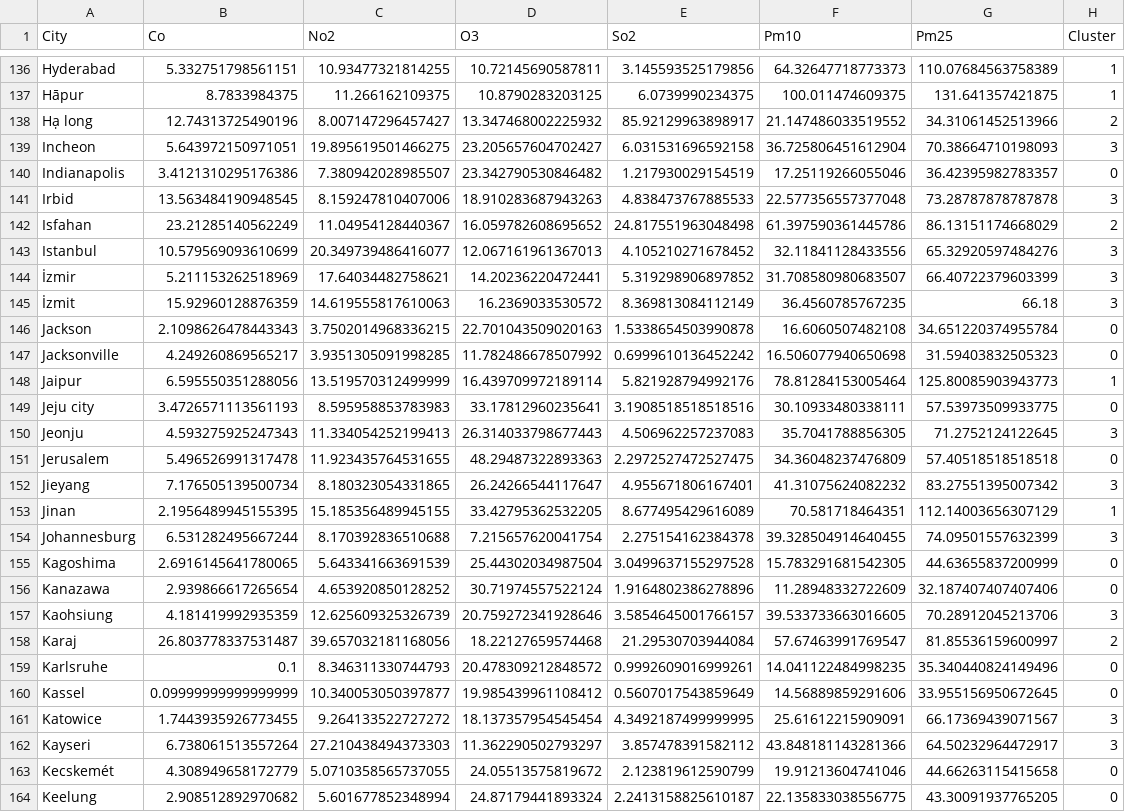
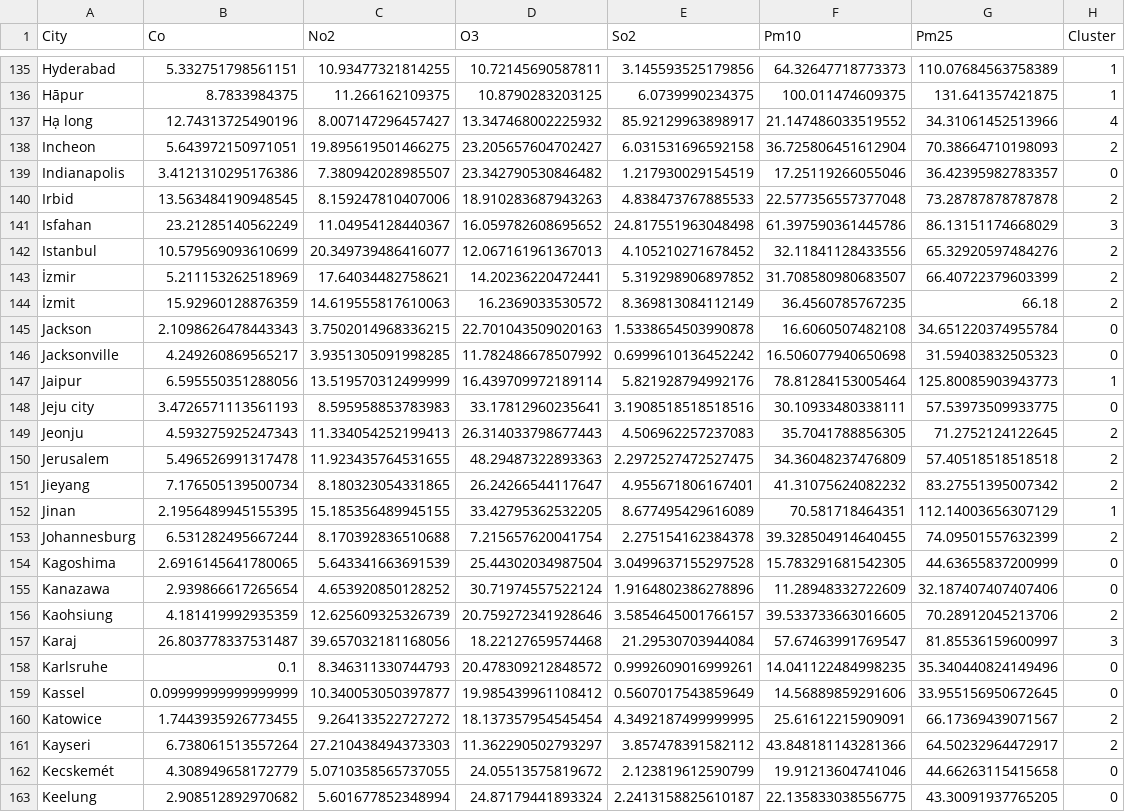
Before and after one commit to Mareike-K/air_quality, a CSV file: WORK/df_pollutants.csv, drawn as a sheet; only a part is shown, gaps mark what is left out; the diff covers the shown part only.

Commit message:
update

```diff
--- a/WORK/df_pollutants.csv
+++ b/WORK/df_pollutants.csv
@@ -137,10 +136,10 @@ Hyderabad,5.332751798561151,10.93477321814255,10.72145690587811,3.14559352517985
 Hāpur,8.7833984375,11.266162109375,10.8790283203125,6.0739990234375,100.011474609375,131.641357421875,1
-Hạ long,12.74313725490196,8.007147296457427,13.347468002225932,85.92129963898917,21.147486033519552,34.31061452513966,2
-Incheon,5.643972150971051,19.895619501466275,23.205657604702427,6.031531696592158,36.725806451612904,70.38664710198093,3
+Hạ long,12.74313725490196,8.007147296457427,13.347468002225932,85.92129963898917,21.147486033519552,34.31061452513966,4
+Incheon,5.643972150971051,19.895619501466275,23.205657604702427,6.031531696592158,36.725806451612904,70.38664710198093,2
 Indianapolis,3.4121310295176386,7.380942028985507,23.342790530846482,1.217930029154519,17.25119266055046,36.42395982783357,0
-Irbid,13.563484190948545,8.159247810407006,18.910283687943263,4.838473767885533,22.577356557377048,73.28787878787878,3
-Isfahan,23.21285140562249,11.04954128440367,16.059782608695652,24.817551963048498,61.397590361445786,86.13151174668029,2
-Istanbul,10.579569093610699,20.349739486416077,12.067161961367013,4.105210271678452,32.11841128433556,65.32920597484276,3
-İzmir,5.211153262518969,17.64034482758621,14.20236220472441,5.319298906897852,31.708580980683507,66.40722379603399,3
-İzmit,15.92960128876359,14.619555817610063,16.2369033530572,8.369813084112149,36.4560785767235,66.18,3
+Irbid,13.563484190948545,8.159247810407006,18.910283687943263,4.838473767885533,22.577356557377048,73.28787878787878,2
+Isfahan,23.21285140562249,11.04954128440367,16.059782608695652,24.817551963048498,61.397590361445786,86.13151174668029,3
+Istanbul,10.579569093610699,20.349739486416077,12.067161961367013,4.105210271678452,32.11841128433556,65.32920597484276,2
+İzmir,5.211153262518969,17.64034482758621,14.20236220472441,5.319298906897852,31.708580980683507,66.40722379603399,2
+İzmit,15.92960128876359,14.619555817610063,16.2369033530572,8.369813084112149,36.4560785767235,66.18,2
 Jackson,2.1098626478443343,3.7502014968336215,22.701043509020163,1.5338654503990878,16.6060507482108,34.651220374955784,0
@@ -149,15 +148,15 @@ Jaipur,6.595550351288056,13.519570312499999,16.439709972189114,5.821928794992176
 Jeju city,3.4726571113561193,8.595958853783983,33.17812960235641,3.1908518518518516,30.10933480338111,57.53973509933775,0
-Jeonju,4.593275925247343,11.334054252199413,26.314033798677443,4.506962257237083,35.7041788856305,71.2752124122645,3
-Jerusalem,5.496526991317478,11.923435764531655,48.29487322893363,2.2972527472527475,34.36048237476809,57.40518518518518,0
-Jieyang,7.176505139500734,8.180323054331865,26.24266544117647,4.955671806167401,41.31075624082232,83.27551395007342,3
+Jeonju,4.593275925247343,11.334054252199413,26.314033798677443,4.506962257237083,35.7041788856305,71.2752124122645,2
+Jerusalem,5.496526991317478,11.923435764531655,48.29487322893363,2.2972527472527475,34.36048237476809,57.40518518518518,2
+Jieyang,7.176505139500734,8.180323054331865,26.24266544117647,4.955671806167401,41.31075624082232,83.27551395007342,2
 Jinan,2.1956489945155395,15.185356489945155,33.42795362532205,8.677495429616089,70.581718464351,112.14003656307129,1
-Johannesburg,6.531282495667244,8.170392836510688,7.215657620041754,2.275154162384378,39.328504914640455,74.09501557632399,3
+Johannesburg,6.531282495667244,8.170392836510688,7.215657620041754,2.275154162384378,39.328504914640455,74.09501557632399,2
 Kagoshima,2.6916145641780065,5.643341663691539,25.44302034987504,3.0499637155297528,15.783291681542305,44.63655837200999,0
 Kanazawa,2.939866617265654,4.653920850128252,30.71974557522124,1.9164802386278896,11.28948332722609,32.187407407407406,0
-Kaohsiung,4.181419992935359,12.625609325326739,20.759272341928646,3.5854645001766157,39.533733663016605,70.28912045213706,3
-Karaj,26.803778337531487,39.657032181168056,18.22127659574468,21.29530703944084,57.67463991769547,81.85536159600997,2
+Kaohsiung,4.181419992935359,12.625609325326739,20.759272341928646,3.5854645001766157,39.533733663016605,70.28912045213706,2
+Karaj,26.803778337531487,39.657032181168056,18.22127659574468,21.29530703944084,57.67463991769547,81.85536159600997,3
 Karlsruhe,0.1,8.346311330744793,20.478309212848572,0.9992609016999261,14.041122484998235,35.340440824149496,0
 Kassel,0.09999999999999999,10.340053050397877,19.985439961108412,0.5607017543859649,14.56889859291606,33.955156950672645,0
-Katowice,1.7443935926773455,9.264133522727272,18.137357954545454,4.3492187499999995,25.61612215909091,66.17369439071567,3
-Kayseri,6.738061513557264,27.210438494373303,11.362290502793297,3.857478391582112,43.848181143281366,64.50232964472917,3
+Katowice,1.7443935926773455,9.264133522727272,18.137357954545454,4.3492187499999995,25.61612215909091,66.17369439071567,2
+Kayseri,6.738061513557264,27.210438494373303,11.362290502793297,3.857478391582112,43.848181143281366,64.50232964472917,2
 Kecskemét,4.308949658172779,5.0710358565737055,24.05513575819672,2.123819612590799,19.91213604741046,44.66263115415658,0
```
Also changed, not shown: 1 removed row and 138 edited cells elsewhere in this file.
